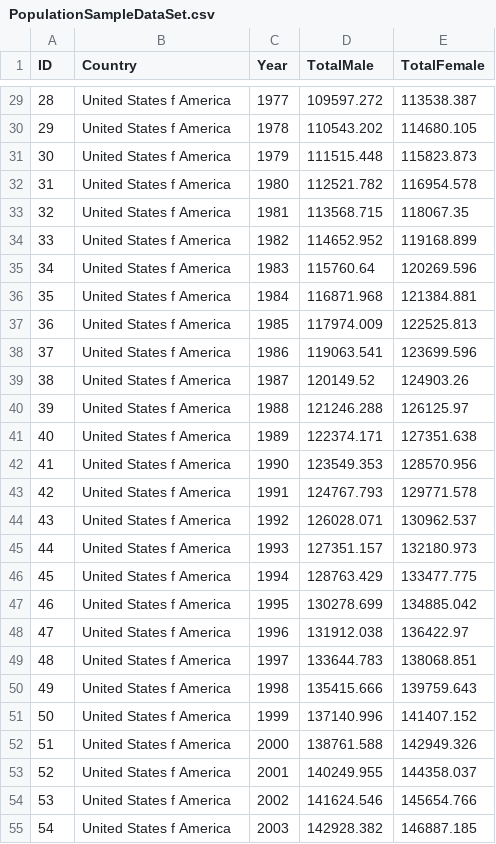
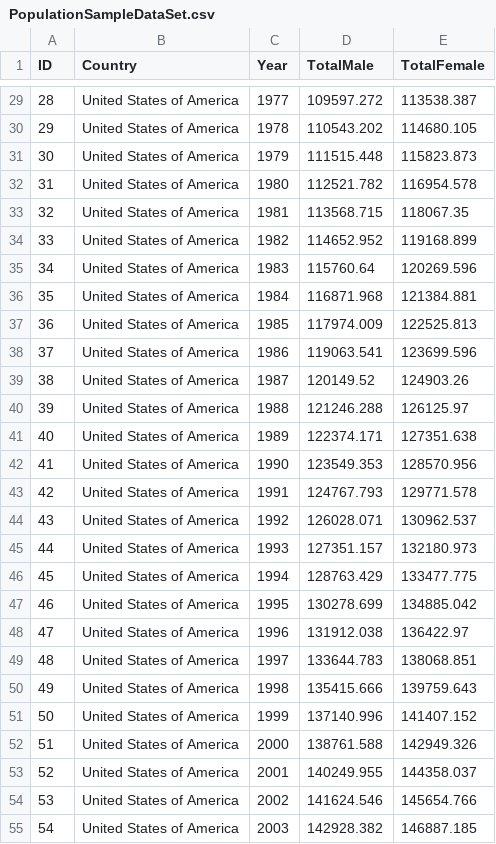
Before and after one commit to gopalreddyzonofi/PopulationV2, a CSV file: Population.Api/PopulationSampleDataSet.csv, drawn as a sheet; only a part is shown, gaps mark what is left out; the diff covers the shown part only.

```diff
--- a/Population.Api/PopulationSampleDataSet.csv
+++ b/Population.Api/PopulationSampleDataSet.csv
@@ -29,27 +29,27 @@ ID,Country,Year,TotalMale,TotalFemale
-28,United States f America,1977,109597.272,113538.387
-29,United States f America,1978,110543.202,114680.105
-30,United States f America,1979,111515.448,115823.873
-31,United States f America,1980,112521.782,116954.578
-32,United States f America,1981,113568.715,118067.35
-33,United States f America,1982,114652.952,119168.899
-34,United States f America,1983,115760.64,120269.596
-35,United States f America,1984,116871.968,121384.881
-36,United States f America,1985,117974.009,122525.813
-37,United States f America,1986,119063.541,123699.596
-38,United States f America,1987,120149.52,124903.26
-39,United States f America,1988,121246.288,126125.97
-40,United States f America,1989,122374.171,127351.638
-41,United States f America,1990,123549.353,128570.956
-42,United States f America,1991,124767.793,129771.578
-43,United States f America,1992,126028.071,130962.537
-44,United States f America,1993,127351.157,132180.973
-45,United States f America,1994,128763.429,133477.775
-46,United States f America,1995,130278.699,134885.042
-47,United States f America,1996,131912.038,136422.97
-48,United States f America,1997,133644.783,138068.851
-49,United States f America,1998,135415.666,139759.643
-50,United States f America,1999,137140.996,141407.152
-51,United States f America,2000,138761.588,142949.326
-52,United States f America,2001,140249.955,144358.037
-53,United States f America,2002,141624.546,145654.766
-54,United States f America,2003,142928.382,146887.185
+28,United States of America,1977,109597.272,113538.387
+29,United States of America,1978,110543.202,114680.105
+30,United States of America,1979,111515.448,115823.873
+31,United States of America,1980,112521.782,116954.578
+32,United States of America,1981,113568.715,118067.35
+33,United States of America,1982,114652.952,119168.899
+34,United States of America,1983,115760.64,120269.596
+35,United States of America,1984,116871.968,121384.881
+36,United States of America,1985,117974.009,122525.813
+37,United States of America,1986,119063.541,123699.596
+38,United States of America,1987,120149.52,124903.26
+39,United States of America,1988,121246.288,126125.97
+40,United States of America,1989,122374.171,127351.638
+41,United States of America,1990,123549.353,128570.956
+42,United States of America,1991,124767.793,129771.578
+43,United States of America,1992,126028.071,130962.537
+44,United States of America,1993,127351.157,132180.973
+45,United States of America,1994,128763.429,133477.775
+46,United States of America,1995,130278.699,134885.042
+47,United States of America,1996,131912.038,136422.97
+48,United States of America,1997,133644.783,138068.851
+49,United States of America,1998,135415.666,139759.643
+50,United States of America,1999,137140.996,141407.152
+51,United States of America,2000,138761.588,142949.326
+52,United States of America,2001,140249.955,144358.037
+53,United States of America,2002,141624.546,145654.766
+54,United States of America,2003,142928.382,146887.185
```
Also changed, not shown: 128 edited cells elsewhere in this file, 2 other files.
